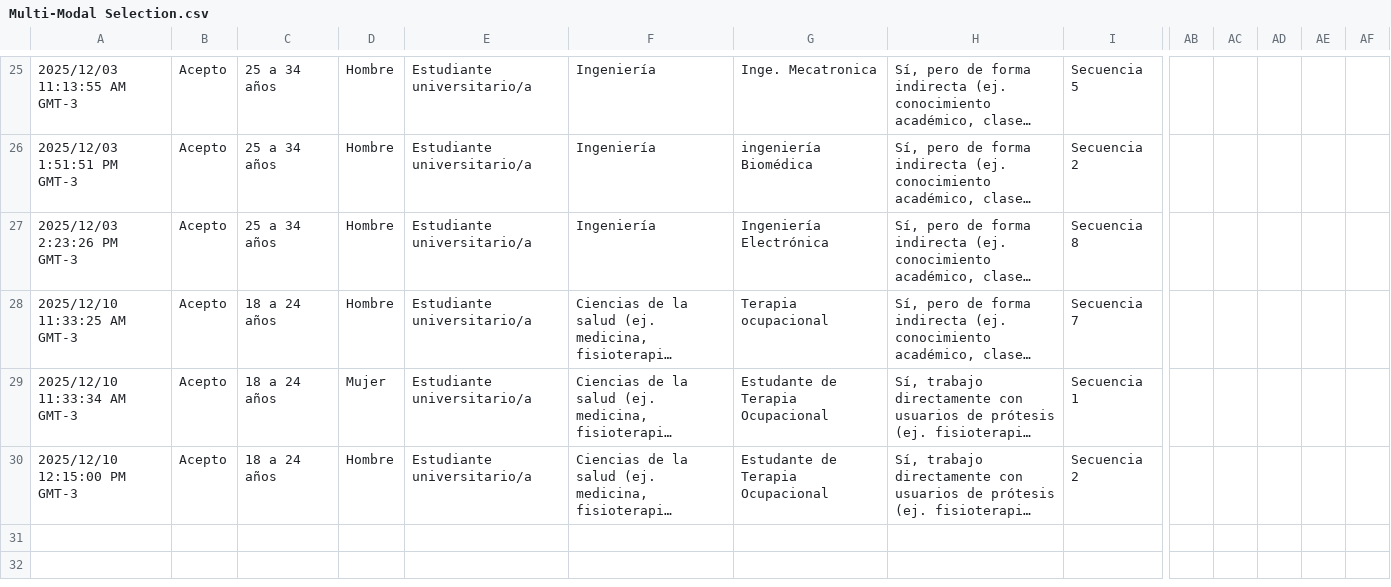
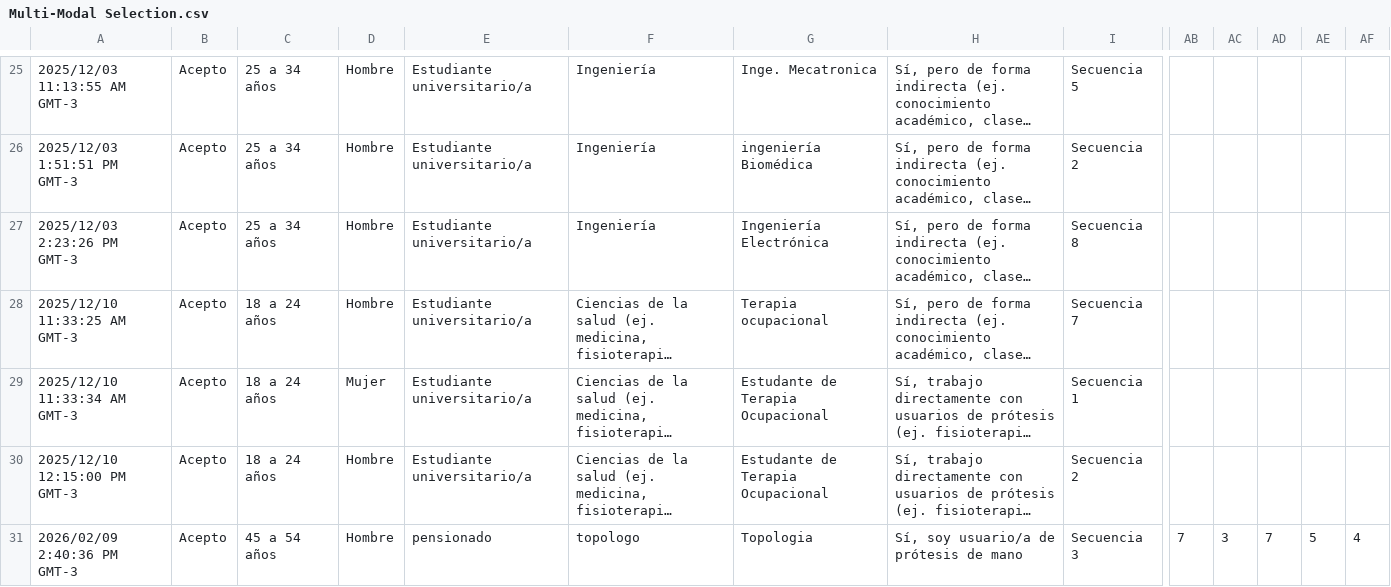
Before and after one commit to orionramos/HPIS_App_Code, a CSV file: Python/HRISelection/Multi-Modal Selection.csv, drawn as a sheet; only a part is shown, gaps mark what is left out; long unchanged cells end in …; rows hold the shown columns only; the diff names each change by its address in the sheet, - before the commit and + after, or states it on an @@ line.

Commit message:
Update HRISelection data, results & add deps
Add new survey entries to Multi-Modal Selection CSV and recompute analysis; update counts_borda.csv, pairwise_wins.csv and comprehensive_analysis.txt (total participants -> 30, adjusted Borda scores and rankings). Regenerate result images (borda_bar.png, pairwise_heatmap.png, ratings_distribution.png, ratings_total_sums.png, stacked_top123.png) to reflect recalculated metrics. Add runtime dependencies (pandas, numpy, matplotlib, seaborn) to requirements.txt to support data processing and plotting.

```diff
--- a/Python/HRISelection/Multi-Modal Selection.csv
+++ b/Python/HRISelection/Multi-Modal Selection.csv
+row 31: 2026/02/09 2:40:36 PM GMT-3 | Acepto | 45 a 54 años | Hombre | pensionado | topologo | Topologia | Sí, soy usuario/a de prótesis de mano | Secuencia 3 | 7 | 3 | 7 | 5 | 4
```
Also changed, not shown: Python/HRISelection/results/counts_borda.csv, Python/HRISelection/results/pairwise_wins.csv, 7 other files.
